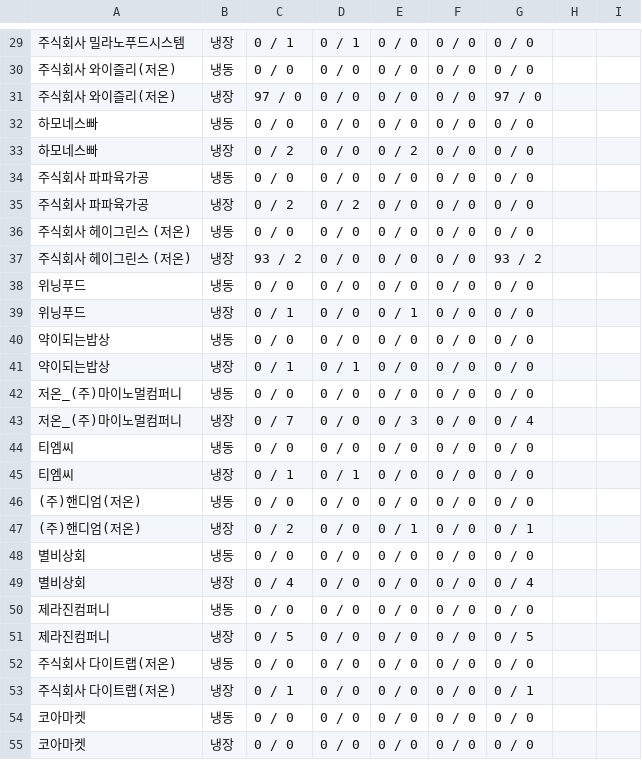
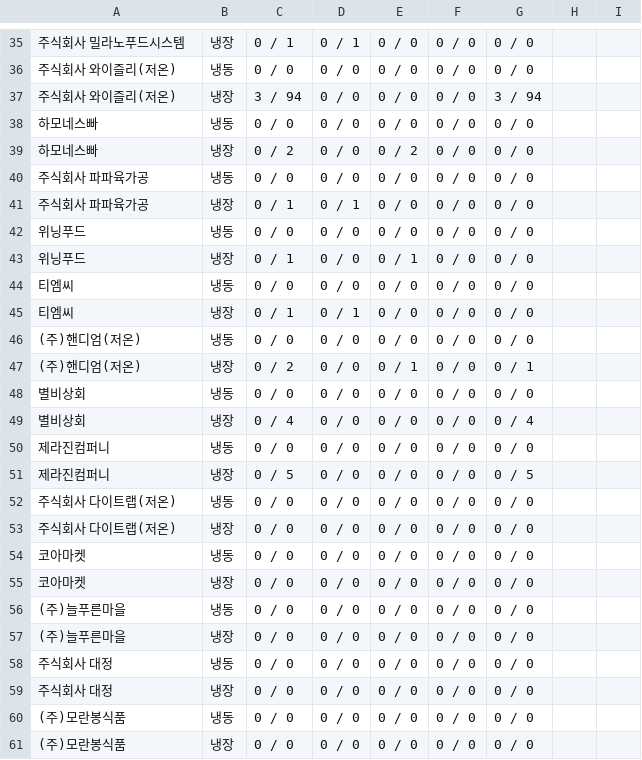
Before and after one commit to hancekim/buksan-website, a CSV file: data/report_2026-09-28.csv, drawn as a sheet; only a part is shown, gaps mark what is left out; the shorter side is filled out with more unchanged rows; the diff covers the shown part only.

```diff
--- a/data/report_2026-09-28.csv
+++ b/data/report_2026-09-28.csv
@@ -30,3 +36,3 @@
 주식회사 와이즐리(저온),냉동,0 / 0,0 / 0,0 / 0,0 / 0,0 / 0,,
-주식회사 와이즐리(저온),냉장,97 / 0,0 / 0,0 / 0,0 / 0,97 / 0,,
+주식회사 와이즐리(저온),냉장,3 / 94,0 / 0,0 / 0,0 / 0,3 / 94,,
 하모네스빠,냉동,0 / 0,0 / 0,0 / 0,0 / 0,0 / 0,,
@@ -34,11 +40,5 @@
 주식회사 파파육가공,냉동,0 / 0,0 / 0,0 / 0,0 / 0,0 / 0,,
-주식회사 파파육가공,냉장,0 / 2,0 / 2,0 / 0,0 / 0,0 / 0,,
-주식회사 헤이그린스 (저온),냉동,0 / 0,0 / 0,0 / 0,0 / 0,0 / 0,,
-주식회사 헤이그린스 (저온),냉장,93 / 2,0 / 0,0 / 0,0 / 0,93 / 2,,
+주식회사 파파육가공,냉장,0 / 1,0 / 1,0 / 0,0 / 0,0 / 0,,
 위닝푸드,냉동,0 / 0,0 / 0,0 / 0,0 / 0,0 / 0,,
 위닝푸드,냉장,0 / 1,0 / 0,0 / 1,0 / 0,0 / 0,,
-약이되는밥상,냉동,0 / 0,0 / 0,0 / 0,0 / 0,0 / 0,,
-약이되는밥상,냉장,0 / 1,0 / 1,0 / 0,0 / 0,0 / 0,,
-저온_(주)마이노멀컴퍼니,냉동,0 / 0,0 / 0,0 / 0,0 / 0,0 / 0,,
-저온_(주)마이노멀컴퍼니,냉장,0 / 7,0 / 0,0 / 3,0 / 0,0 / 4,,
 티엠씨,냉동,0 / 0,0 / 0,0 / 0,0 / 0,0 / 0,,
@@ -52,3 +52,3 @@
 주식회사 다이트랩(저온),냉동,0 / 0,0 / 0,0 / 0,0 / 0,0 / 0,,
-주식회사 다이트랩(저온),냉장,0 / 1,0 / 0,0 / 0,0 / 0,0 / 1,,
+주식회사 다이트랩(저온),냉장,0 / 0,0 / 0,0 / 0,0 / 0,0 / 0,,
 코아마켓,냉동,0 / 0,0 / 0,0 / 0,0 / 0,0 / 0,,
```
Also changed, not shown: 7 added rows, 4 removed rows, 6 moved rows and 7 edited cells elsewhere in this file, 2 other files.
